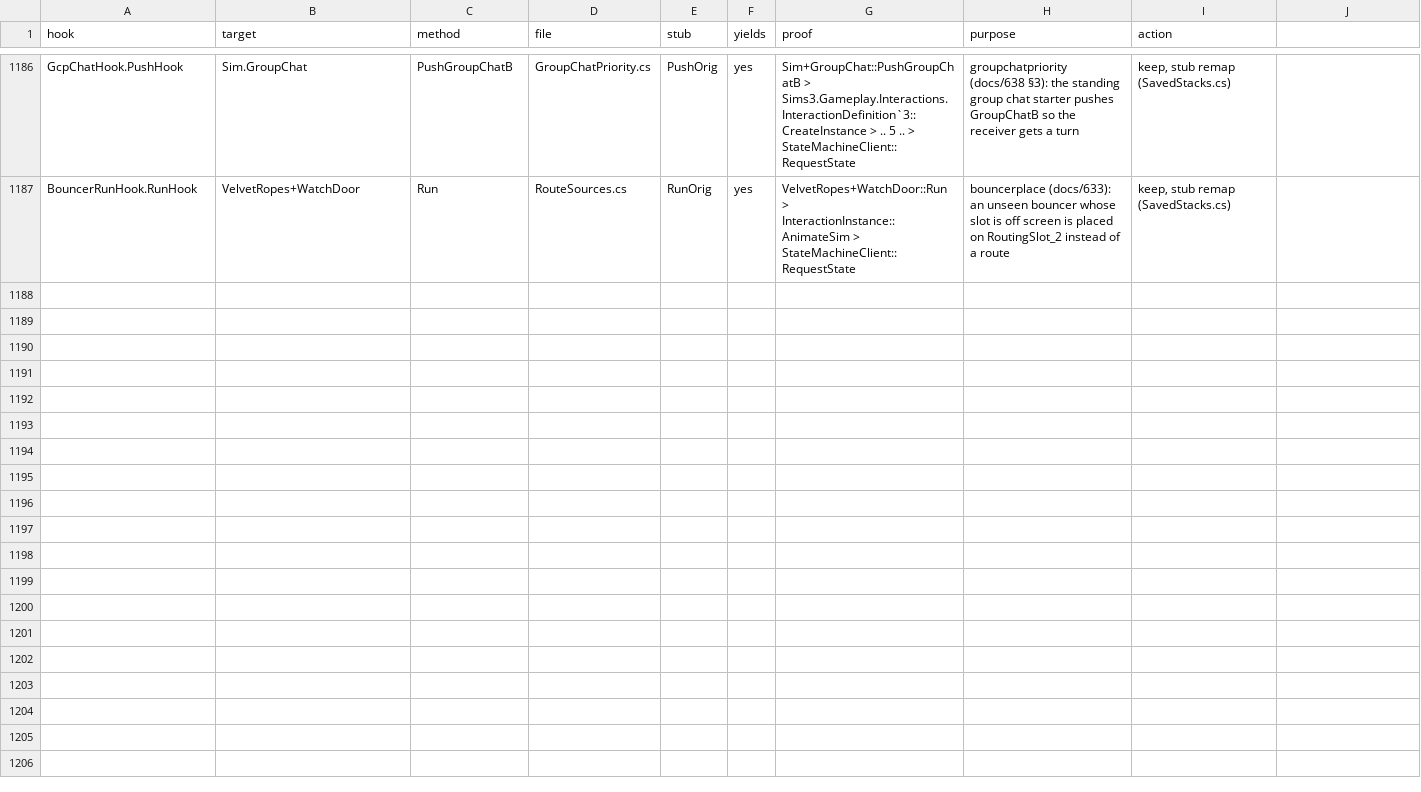
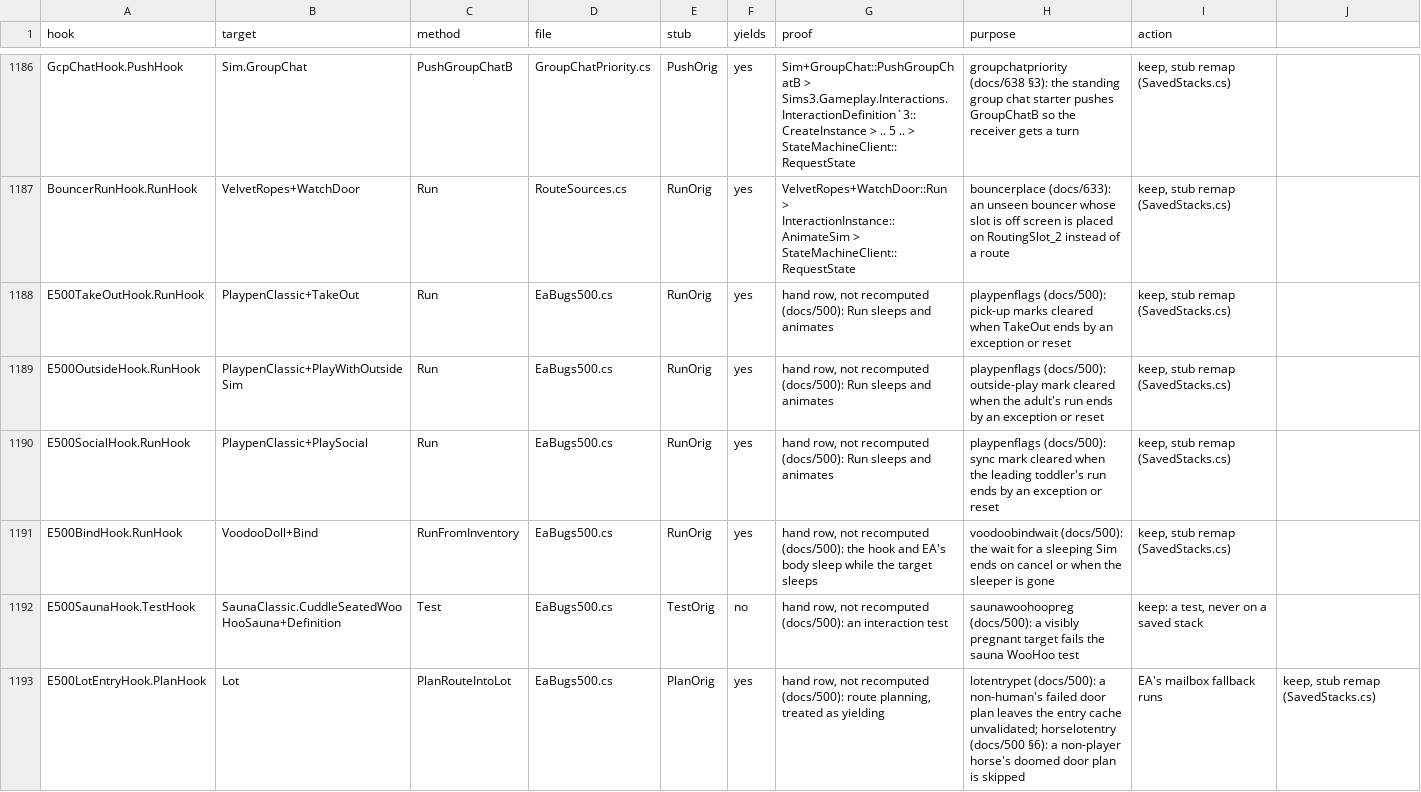
Before and after one commit to alexvixell35-stack/sims3-modernization, a CSV file: docs/data/swap-stack-audit.csv, drawn as a sheet; only a part is shown, gaps mark what is left out.

```diff
--- a/docs/data/swap-stack-audit.csv
+++ b/docs/data/swap-stack-audit.csv
@@ -1187 +1187,7 @@ GcpChatHook.PushHook,Sim.GroupChat,PushGroupChatB,GroupChatPriority.cs,PushOrig,
 BouncerRunHook.RunHook,VelvetRopes+WatchDoor,Run,RouteSources.cs,RunOrig,yes,VelvetRopes+WatchDoor::Run > InteractionInstance::AnimateSim > StateMachineClient::RequestState,bouncerplace (docs/633): an unseen bouncer whose slot is off screen is placed on RoutingSlot_2 instead of a route,"keep, stub remap (SavedStacks.cs)"
+E500TakeOutHook.RunHook,PlaypenClassic+TakeOut,Run,EaBugs500.cs,RunOrig,yes,"hand row, not recomputed (docs/500): Run sleeps and animates",playpenflags (docs/500): pick-up marks cleared when TakeOut ends by an exception or reset,"keep, stub remap (SavedStacks.cs)"
+E500OutsideHook.RunHook,PlaypenClassic+PlayWithOutsideSim,Run,EaBugs500.cs,RunOrig,yes,"hand row, not recomputed (docs/500): Run sleeps and animates",playpenflags (docs/500): outside-play mark cleared when the adult's run ends by an exception or reset,"keep, stub remap (SavedStacks.cs)"
+E500SocialHook.RunHook,PlaypenClassic+PlaySocial,Run,EaBugs500.cs,RunOrig,yes,"hand row, not recomputed (docs/500): Run sleeps and animates",playpenflags (docs/500): sync mark cleared when the leading toddler's run ends by an exception or reset,"keep, stub remap (SavedStacks.cs)"
+E500BindHook.RunHook,VoodooDoll+Bind,RunFromInventory,EaBugs500.cs,RunOrig,yes,"hand row, not recomputed (docs/500): the hook and EA's body sleep while the target sleeps",voodoobindwait (docs/500): the wait for a sleeping Sim ends on cancel or when the sleeper is gone,"keep, stub remap (SavedStacks.cs)"
+E500SaunaHook.TestHook,SaunaClassic.CuddleSeatedWooHooSauna+Definition,Test,EaBugs500.cs,TestOrig,no,"hand row, not recomputed (docs/500): an interaction test",saunawoohoopreg (docs/500): a visibly pregnant target fails the sauna WooHoo test,"keep: a test, never on a saved stack"
+E500LotEntryHook.PlanHook,Lot,PlanRouteIntoLot,EaBugs500.cs,PlanOrig,yes,"hand row, not recomputed (docs/500): route planning, treated as yielding",lotentrypet (docs/500): a non-human's failed door plan leaves the entry cache unvalidated; horselotentry (docs/500 §6): a non-player horse's doomed door plan is skipped, EA's mailbox fallback runs,"keep, stub remap (SavedStacks.cs)"
```
Also changed, not shown: 17 other files.
